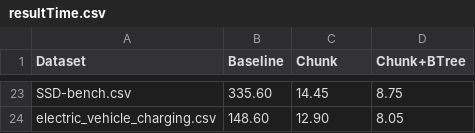
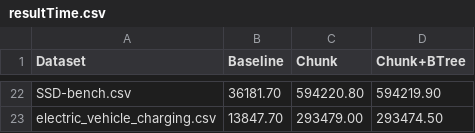
Before and after one commit to WuyiAlaia/SElfStar_Query, a CSV file: target/test-classes/result/resultTime.csv, drawn as a sheet; only a part is shown, gaps mark what is left out; addresses are those after the commit; the diff covers the shown part only; the diff names each change by its address in the sheet, - before the commit and + after, or states it on an @@ line.

```diff
--- a/target/test-classes/result/resultTime.csv
+++ b/target/test-classes/result/resultTime.csv
-B22 (Baseline): 335.60
+B22 (Baseline): 36181.70
-C22 (Chunk): 14.45
+C22 (Chunk): 594220.80
-D22 (Chunk+BTree): 8.75
+D22 (Chunk+BTree): 594219.90
-B23 (Baseline): 148.60
+B23 (Baseline): 13847.70
-C23 (Chunk): 12.90
+C23 (Chunk): 293479.00
-D23 (Chunk+BTree): 8.05
+D23 (Chunk+BTree): 293474.50
```
Also changed, not shown: 1 removed row and 60 edited cells elsewhere in this file, 6 other files.
